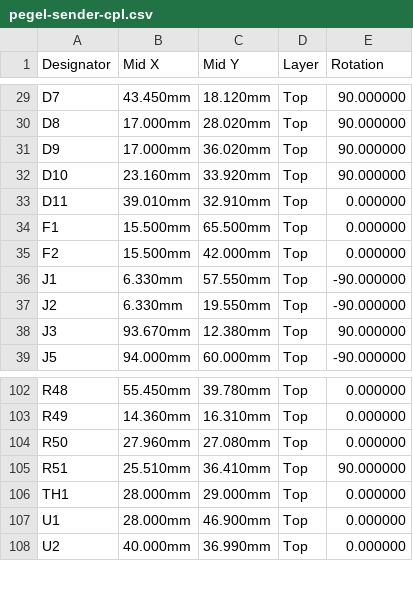
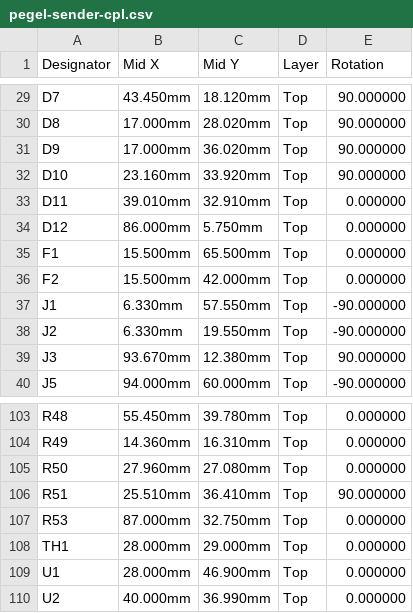
Before and after one commit to veitforabetterworld/pegel-mesh, a CSV file: hardware/pegel-sender/fab/pegel-sender-cpl.csv, drawn as a sheet; only a part is shown, gaps mark what is left out; the diff names each change by its address in the sheet, - before the commit and + after, or states it on an @@ line.

```diff
--- a/hardware/pegel-sender/fab/pegel-sender-cpl.csv
+++ b/hardware/pegel-sender/fab/pegel-sender-cpl.csv
+row 34: D12 | 86.000mm | 5.750mm | Top | 0.000000
+row 107: R53 | 87.000mm | 32.750mm | Top | 0.000000
```
Also changed, not shown: hardware/pegel-sender/fab/pegel-sender-bom.csv, 23 other files.
